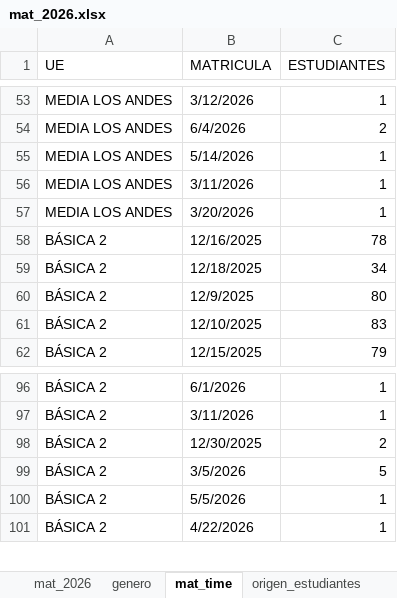
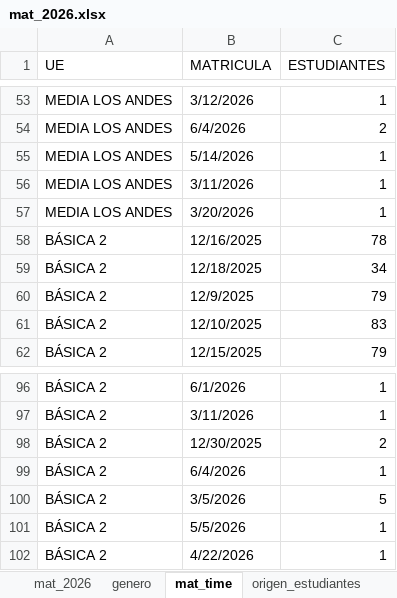
Before and after one commit to cjsepulveda/Proyect_multi_page, an Excel workbook: src/pages/data/mat_2026.xlsx, sheet mat_time, drawn as a sheet; only a part is shown, gaps mark what is left out; values as stored, in another font and other column widths than the file's, no cell formats; the diff names each change by its address in the sheet, - before the commit and + after, or states it on an @@ line.

```diff
--- a/src/pages/data/mat_2026.xlsx (sheet mat_time)
+++ b/src/pages/data/mat_2026.xlsx (sheet mat_time)
-C60 (ESTUDIANTES): 80
+C60 (ESTUDIANTES): 79
+row 99: BÁSICA 2 | 6/4/2026 | 1
```
Also changed, not shown: sheet mat_2026, sheet genero, sheet origen_estudiantes, cell formats.
